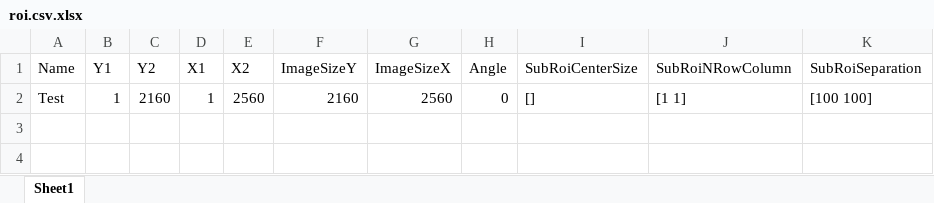
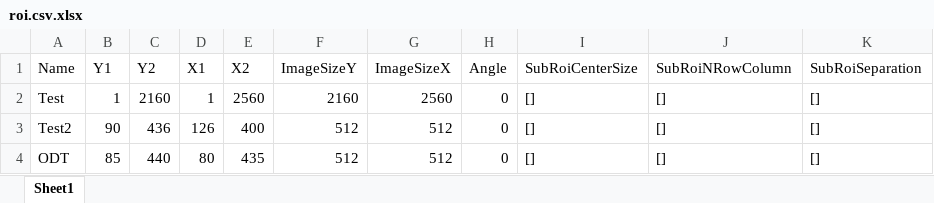
Before and after one commit to weldlabucsb/MMUser, an Excel workbook: config/acquisitionConfig/roi.csv.xlsx, sheet Sheet1, drawn as a sheet; values as stored, in another font and other column widths than the file's, no borders; the diff names each change by its address in the sheet, - before the commit and + after, or states it on an @@ line.

```diff
--- a/config/acquisitionConfig/roi.csv.xlsx (sheet Sheet1)
+++ b/config/acquisitionConfig/roi.csv.xlsx (sheet Sheet1)
-J2 (SubRoiNRowColumn): [1 1]
+J2 (SubRoiNRowColumn): []
-K2 (SubRoiSeparation): [100 100]
+K2 (SubRoiSeparation): []
+row 3: Test2 | 90 | 436 | 126 | 400 | 512 | 512 | 0 | [] | [] | []
+row 4: ODT | 85 | 440 | 80 | 435 | 512 | 512 | 0 | [] | [] | []
```
Also changed, not shown: config/becExpConfig/becExpType.csv.xlsx, config/becExpConfig/parameterUnit.csv.xlsx, 6 other files.
